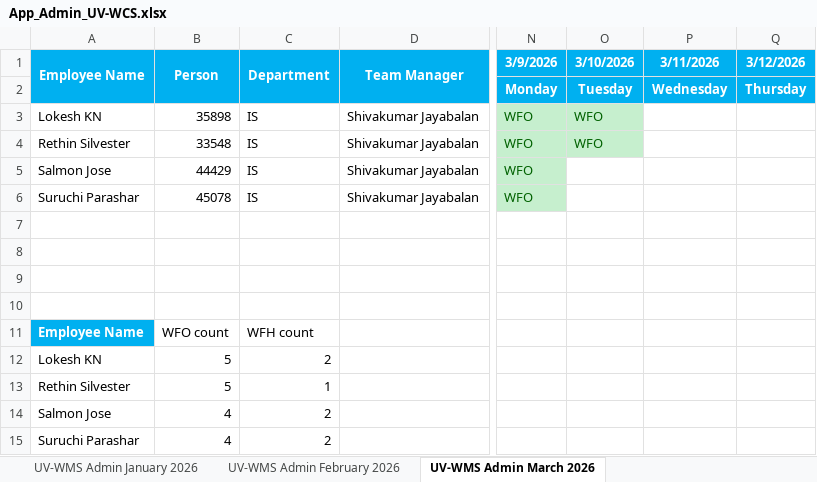
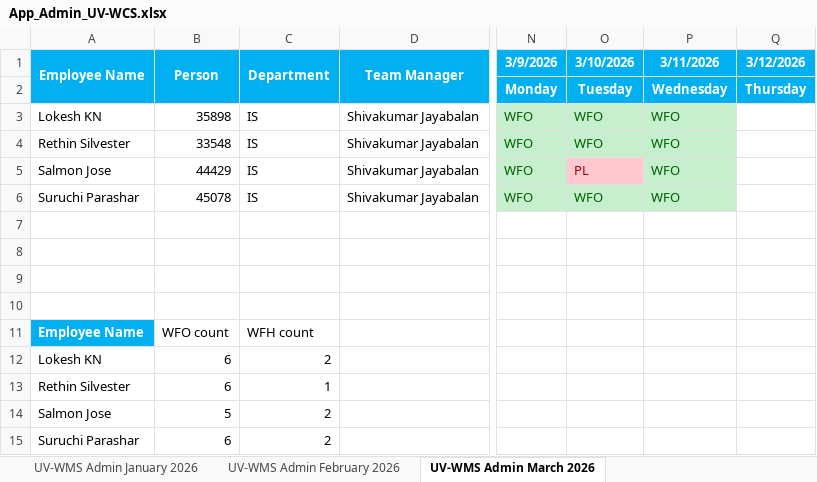
Before and after one commit to rethinsilvester/wfo-tracker, an Excel workbook: data/App_Admin_UV-WCS.xlsx, sheet UV-WMS Admin March 2026, drawn as a sheet; only a part is shown, gaps mark what is left out; values as stored, in another font and other column widths than the file's, no borders; conditional formats not drawn; the diff names each change by its address in the sheet, - before the commit and + after, or states it on an @@ line.

```diff
--- a/data/App_Admin_UV-WCS.xlsx (sheet UV-WMS Admin March 2026)
+++ b/data/App_Admin_UV-WCS.xlsx (sheet UV-WMS Admin March 2026)
-P3:P6 (3/11/2026): (empty)
+P3:P6 (3/11/2026): WFO
-P3:P5 fill: none
+P3:P5 fill: #C6EFCE
-O5 (3/10/2026): (empty)
+O5 (3/10/2026): PL
-O5 fill: none
+O5 fill: #FFC7CE
-O6 (3/10/2026): (empty)
+O6 (3/10/2026): WFO
-O6:P6 fill: none
+O6:P6 fill: #C6EFCE
-B12:B13 (Person): 5
+B12:B13 (Person): 6
-B14 (Person): 4
+B14 (Person): 5
-B15 (Person): 4
+B15 (Person): 6
```
Also changed, not shown: 1 other file.
